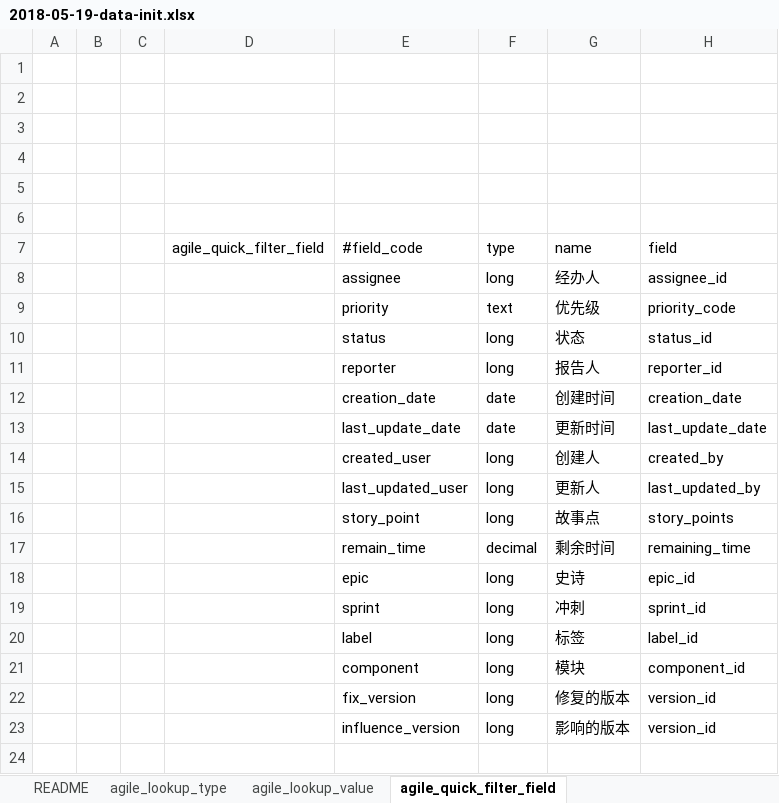
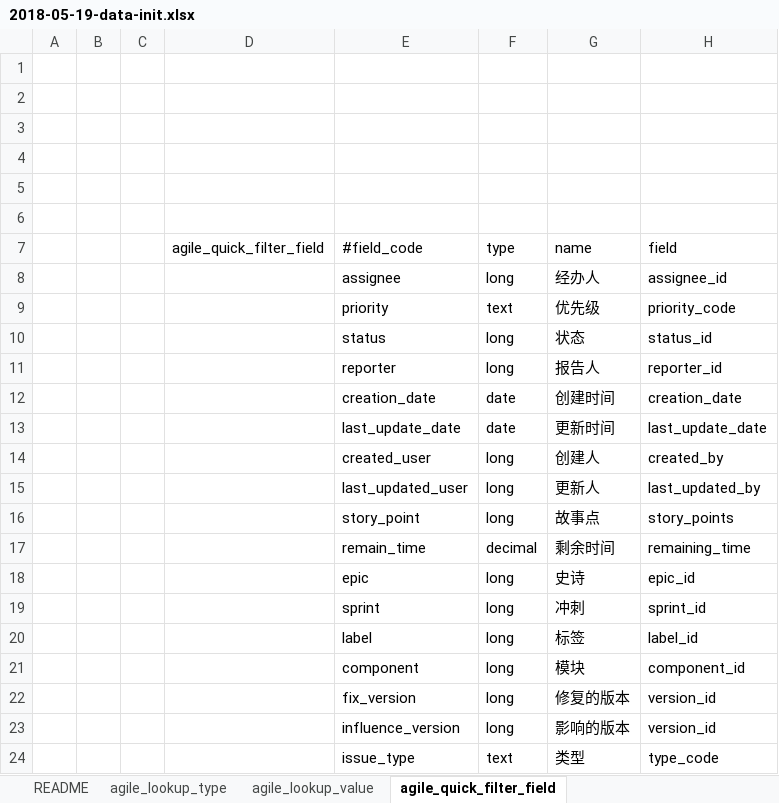
Before and after one commit to choerodon/agile-service-old, an Excel workbook: src/main/resources/script/db/data_init/2018-05-19-data-init.xlsx, sheet agile_quick_filter_field, drawn as a sheet; values as stored, in another font and other column widths than the file's, no borders; the diff names each change by its address in the sheet, - before the commit and + after, or states it on an @@ line.

```diff
--- a/src/main/resources/script/db/data_init/2018-05-19-data-init.xlsx (sheet agile_quick_filter_field)
+++ b/src/main/resources/script/db/data_init/2018-05-19-data-init.xlsx (sheet agile_quick_filter_field)
+row 24:  |  |  |  | issue_type | text | 类型 | type_code
```
Also changed, not shown: 1 other file.
